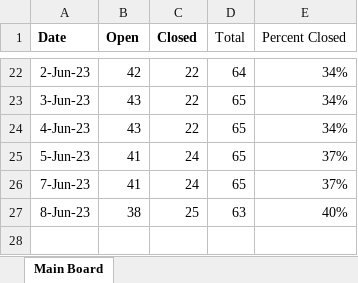
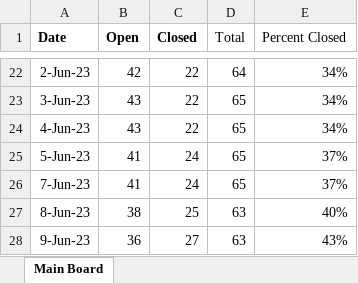
Before and after one commit to mustangs1552/UEFPS, an Excel workbook: gantChart.xlsx, sheet Main Board, drawn as a sheet; only a part is shown, gaps mark what is left out; values as stored, in another font and other column widths than the file's, no borders; charts and pictures not drawn; the diff names each change by its address in the sheet, - before the commit and + after, or states it on an @@ line.

Commit message:
Updated gant chart.

```diff
--- a/gantChart.xlsx (sheet Main Board)
+++ b/gantChart.xlsx (sheet Main Board)
+row 28: 9-Jun-23 | 36 | 27 | 63 | 43%
```
Also changed, not shown: charts or pictures, 1 other file.
